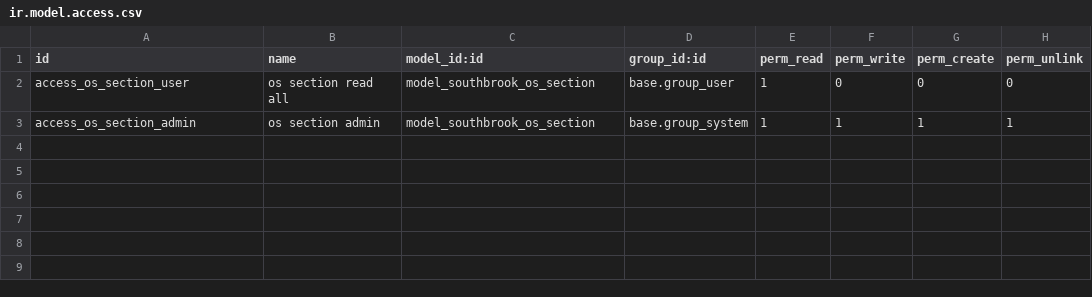
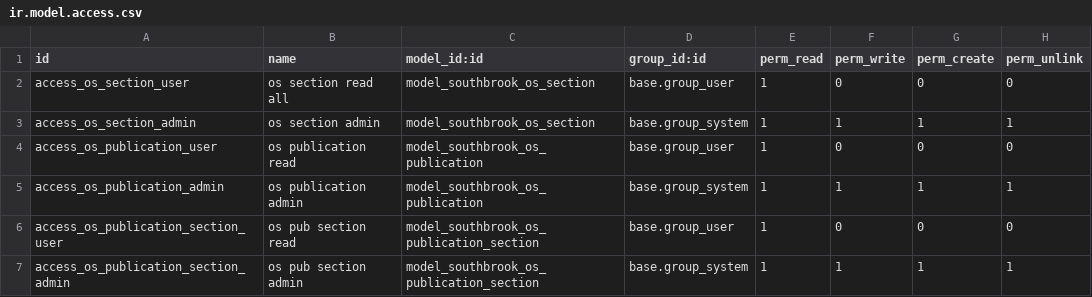
Before and after one commit to dangelojohn/Southbrook_Configurator, a CSV file: addons/southbrook_os/security/ir.model.access.csv, drawn as a sheet; the diff names each change by its address in the sheet, - before the commit and + after, or states it on an @@ line.

```diff
--- a/addons/southbrook_os/security/ir.model.access.csv
+++ b/addons/southbrook_os/security/ir.model.access.csv
+row 4: access_os_publication_user | os publication read | model_southbrook_os_publication | base.group_user | 1 | 0 | 0 | 0
+row 5: access_os_publication_admin | os publication admin | model_southbrook_os_publication | base.group_system | 1 | 1 | 1 | 1
+row 6: access_os_publication_section_user | os pub section read | model_southbrook_os_publication_section | base.group_user | 1 | 0 | 0 | 0
+row 7: access_os_publication_section_admin | os pub section admin | model_southbrook_os_publication_section | base.group_system | 1 | 1 | 1 | 1
```
Also changed, not shown: 4 other files.
